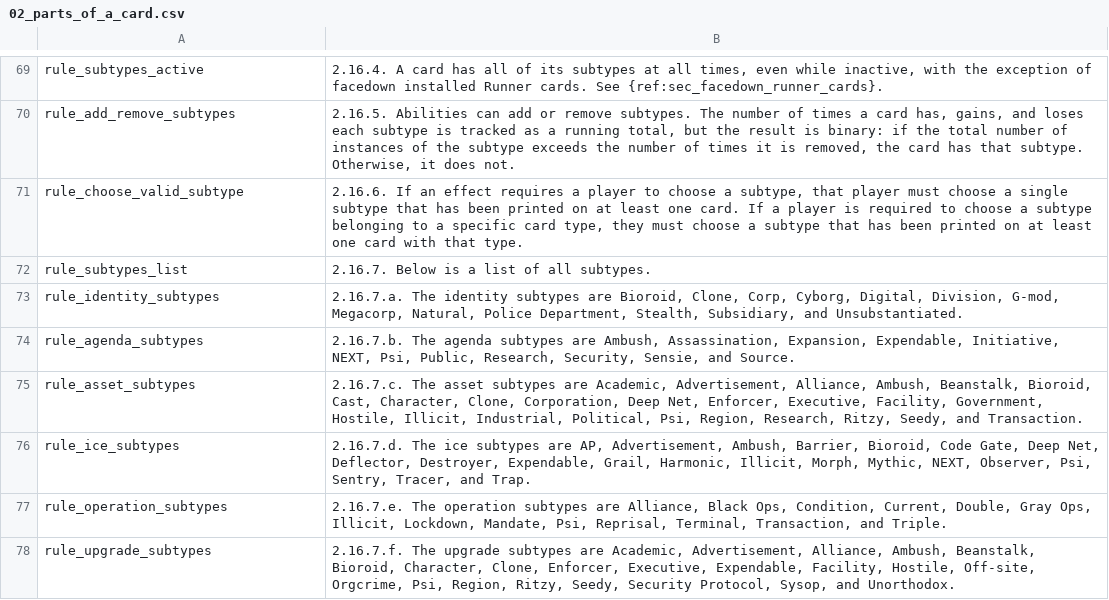
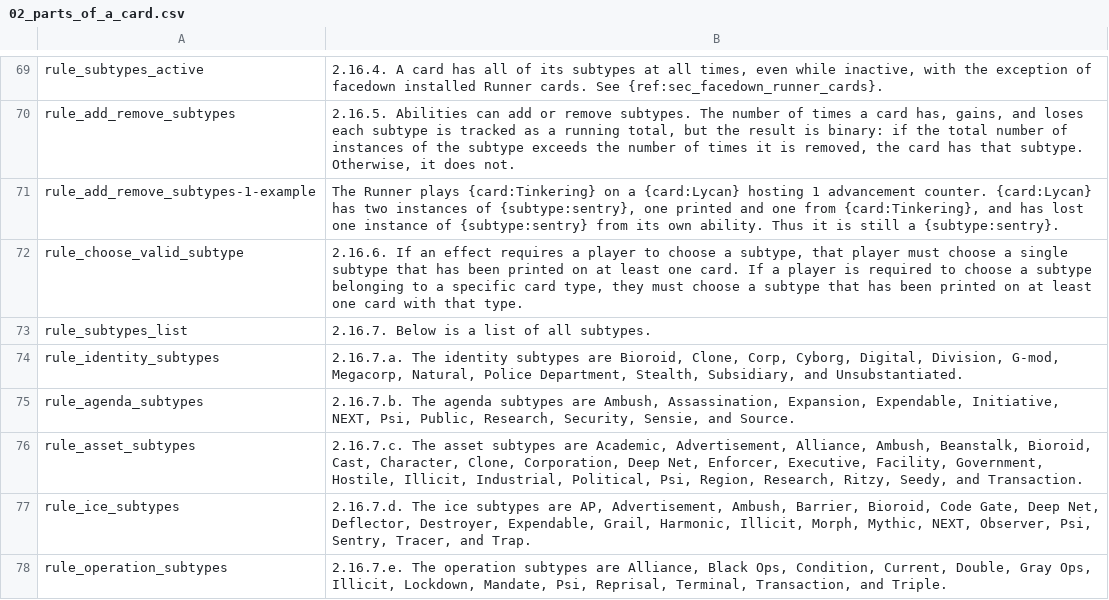
Before and after one commit to eric03742/netrunner-rules, a CSV file: transformer/output/02_parts_of_a_card.csv, drawn as a sheet; only a part is shown, gaps mark what is left out; the shorter side is filled out with more unchanged rows.

```diff
--- a/transformer/output/02_parts_of_a_card.csv
+++ b/transformer/output/02_parts_of_a_card.csv
@@ -70,2 +70,3 @@ rule_subtypes_active,"2.16.4. A card has all of its subtypes at all times, even
 rule_add_remove_subtypes,"2.16.5. Abilities can add or remove subtypes. The number of times a card has, gains, and loses each subtype is tracked as a running total, but the result is binary: if the total number of instances of the subtype exceeds the number of times it is removed, the card has that subtype. Otherwise, it does not.",,
+rule_add_remove_subtypes-1-example,"The Runner plays {card:Tinkering} on a {card:Lycan} hosting 1 advancement counter. {card:Lycan} has two instances of {subtype:sentry}, one printed and one from {card:Tinkering}, and has lost one instance of {subtype:sentry} from its own ability. Thus it is still a {subtype:sentry}.",,
 rule_choose_valid_subtype,"2.16.6. If an effect requires a player to choose a subtype, that player must choose a single subtype that has been printed on at least one card. If a player is required to choose a subtype belonging to a specific card type, they must choose a subtype that has been printed on at least one card with that type.",,
```
Also changed, not shown: transformer/output/03_card_types.csv, transformer/output/04_game_zones.csv, 9 other files.
